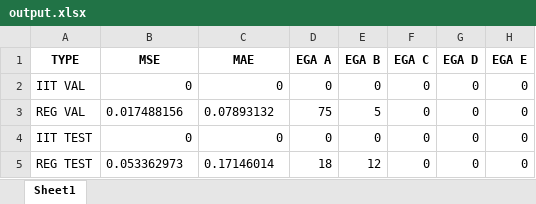
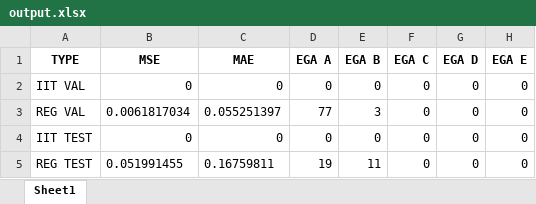
Before and after one commit to aespogom/IIT_simglucose, an Excel workbook: results/MLP_tree/hidden_size_256/s_MLP_tree_data_insilico_seed_9_2024-05-30_PH_120/output.xlsx, sheet Sheet1, drawn as a sheet; values as stored, in another font and other column widths than the file's, no borders; the diff names each change by its address in the sheet, - before the commit and + after, or states it on an @@ line.

```diff
--- a/results/MLP_tree/hidden_size_256/s_MLP_tree_data_insilico_seed_9_2024-05-30_PH_120/output.xlsx (sheet Sheet1)
+++ b/results/MLP_tree/hidden_size_256/s_MLP_tree_data_insilico_seed_9_2024-05-30_PH_120/output.xlsx (sheet Sheet1)
-B3 (MSE): 0.017488156
+B3 (MSE): 0.0061817034
-C3 (MAE): 0.07893132
+C3 (MAE): 0.055251397
-D3 (EGA A): 75
+D3 (EGA A): 77
-E3 (EGA B): 5
+E3 (EGA B): 3
-B5 (MSE): 0.053362973
+B5 (MSE): 0.051991455
-C5 (MAE): 0.17146014
+C5 (MAE): 0.16759811
-D5 (EGA A): 18
+D5 (EGA A): 19
-E5 (EGA B): 12
+E5 (EGA B): 11
```
Also changed, not shown: results/MLP_tree/hidden_size_256/s_MLP_tree_data_insilico_seed_9_2024-05-30_PH_30/output.xlsx, results/MLP_tree/hidden_size_256/s_MLP_tree_data_insilico_seed_9_2024-05-30_PH_45/output.xlsx, 21 other files.
